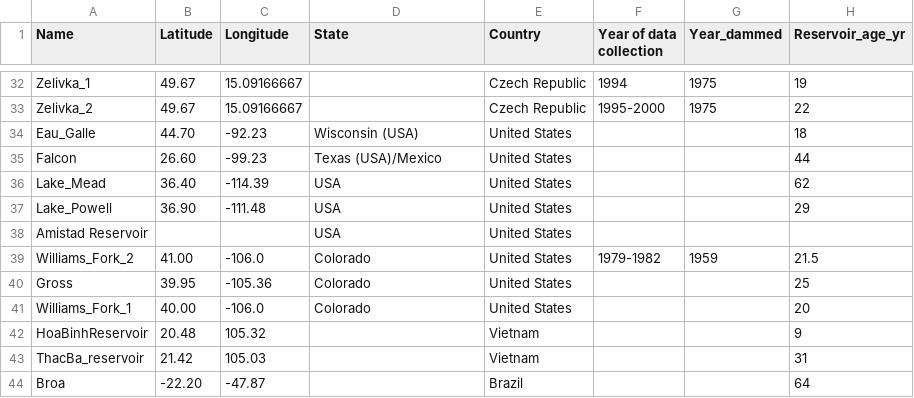
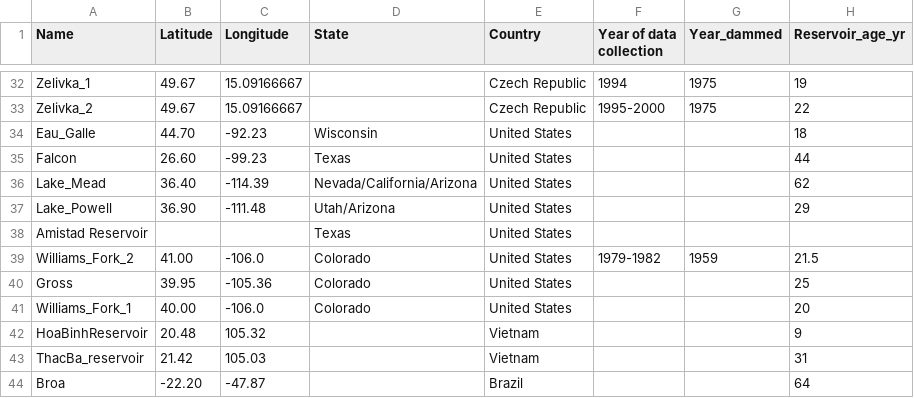
Before and after one commit to limnoliver/differential-retention, a CSV file: data/Maavara et al 2015 data_with N.csv, drawn as a sheet; only a part is shown, gaps mark what is left out; the diff names each change by its address in the sheet, - before the commit and + after, or states it on an @@ line.

Commit message:
updated maav import to reflect new country/state columns added

```diff
--- a/data/Maavara et al 2015 data_with N.csv
+++ b/data/Maavara et al 2015 data_with N.csv
-D34 (State): Wisconsin (USA)
+D34 (State): Wisconsin
-D35 (State): Texas (USA)/Mexico
+D35 (State): Texas
-D36 (State): USA
+D36 (State): Nevada/California/Arizona
-D37 (State): USA
+D37 (State): Utah/Arizona
-D38 (State): USA
+D38 (State): Texas
```
Also changed, not shown: 1 other file.
